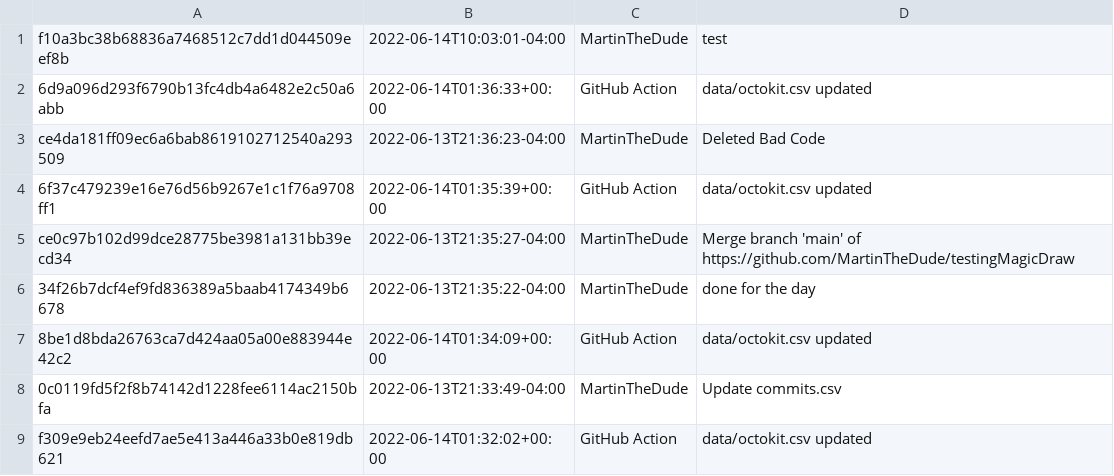
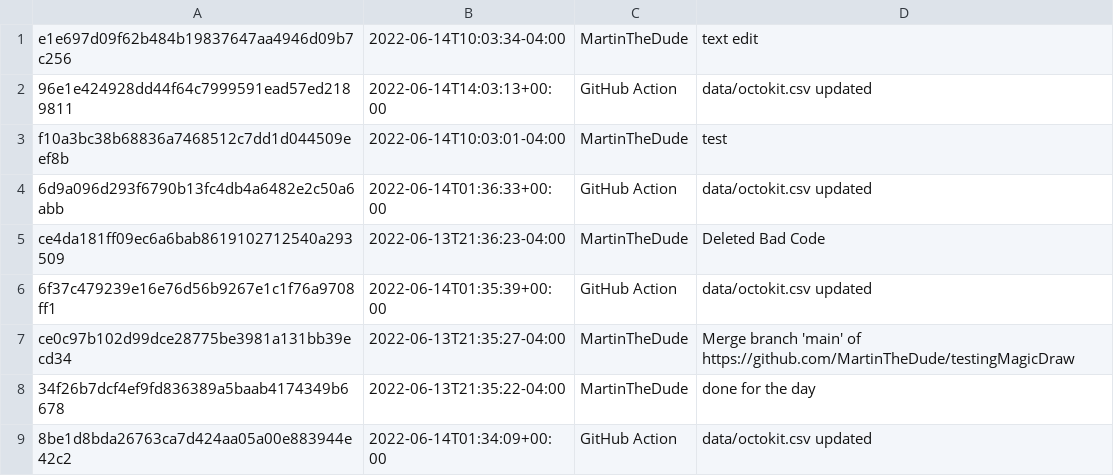
Before and after one commit to MartinTheDude/testingMagicDraw, a CSV file: data/octokit.csv, drawn as a sheet; only a part is shown; the shorter side is filled out with more unchanged rows; the diff names each change by its address in the sheet, - before the commit and + after, or states it on an @@ line.

```diff
--- a/data/octokit.csv
+++ b/data/octokit.csv
+row 1: e1e697d09f62b484b19837647aa4946d09b7c256 | 2022-06-14T10:03:34-04:00 | MartinTheDude | text edit
+row 2: 96e1e424928dd44f64c7999591ead57ed2189811 | 2022-06-14T14:03:13+00:00 | GitHub Action | data/octokit.csv updated
```
